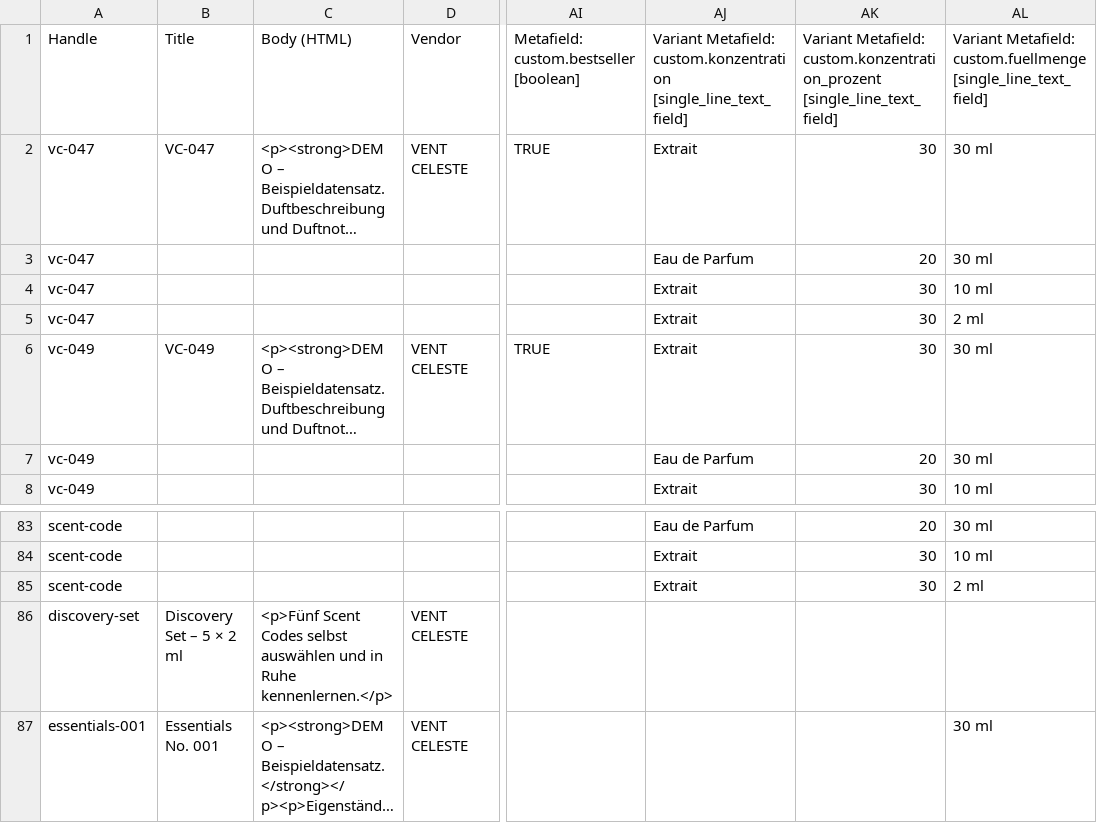
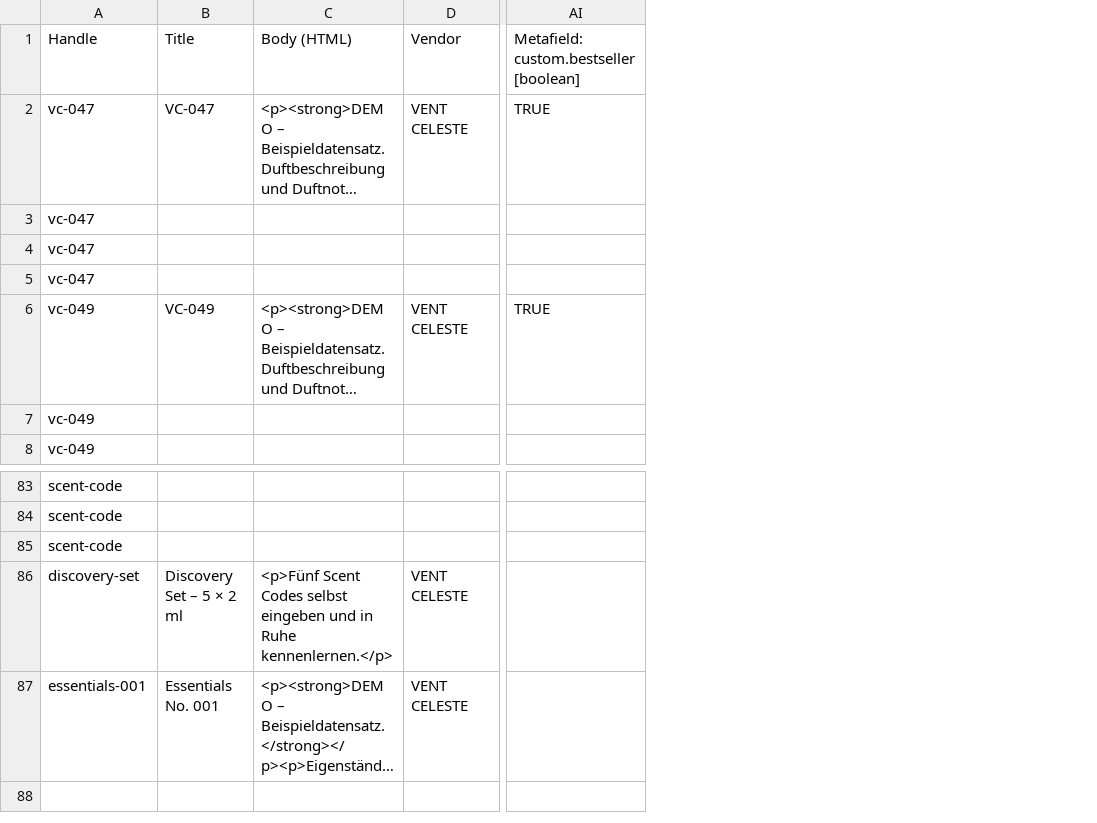
Before and after one commit to bzjg6wstrv-cmyk/shopi, a CSV file: docs/beispiel-produkte.csv, drawn as a sheet; only a part is shown, gaps mark what is left out; long unchanged cells end in …; the diff names each change by its address in the sheet, - before the commit and + after, or states it on an @@ line.

```diff
--- a/docs/beispiel-produkte.csv
+++ b/docs/beispiel-produkte.csv
-column AJ, rows 1-8: Variant Metafield: custom.konzentration [single_line_text_field] | Extrait | Eau de Parfum | Extrait | Extrait | Extrait | Eau de Parfum | Extrait; rows 83-85: Eau de Parfum | Extrait | Extrait
-column AK, rows 1-8: Variant Metafield: custom.konzentration_prozent [single_line_text_field] | 30 | 20 | 30 | 30 | 30 | 20 | 30; rows 83-85: 20 | 30 | 30
-column AL, rows 1-8: Variant Metafield: custom.fuellmenge [single_line_text_field] | 30 ml | 30 ml | 10 ml | 2 ml | 30 ml | 30 ml | 10 ml; rows 83-87: 30 ml | 10 ml | 2 ml |  | 30 ml
-C86: …Codes selbst auswählen und in…
+C86: …Codes selbst eingeben und in…
```
Also changed, not shown: 25 other files.
